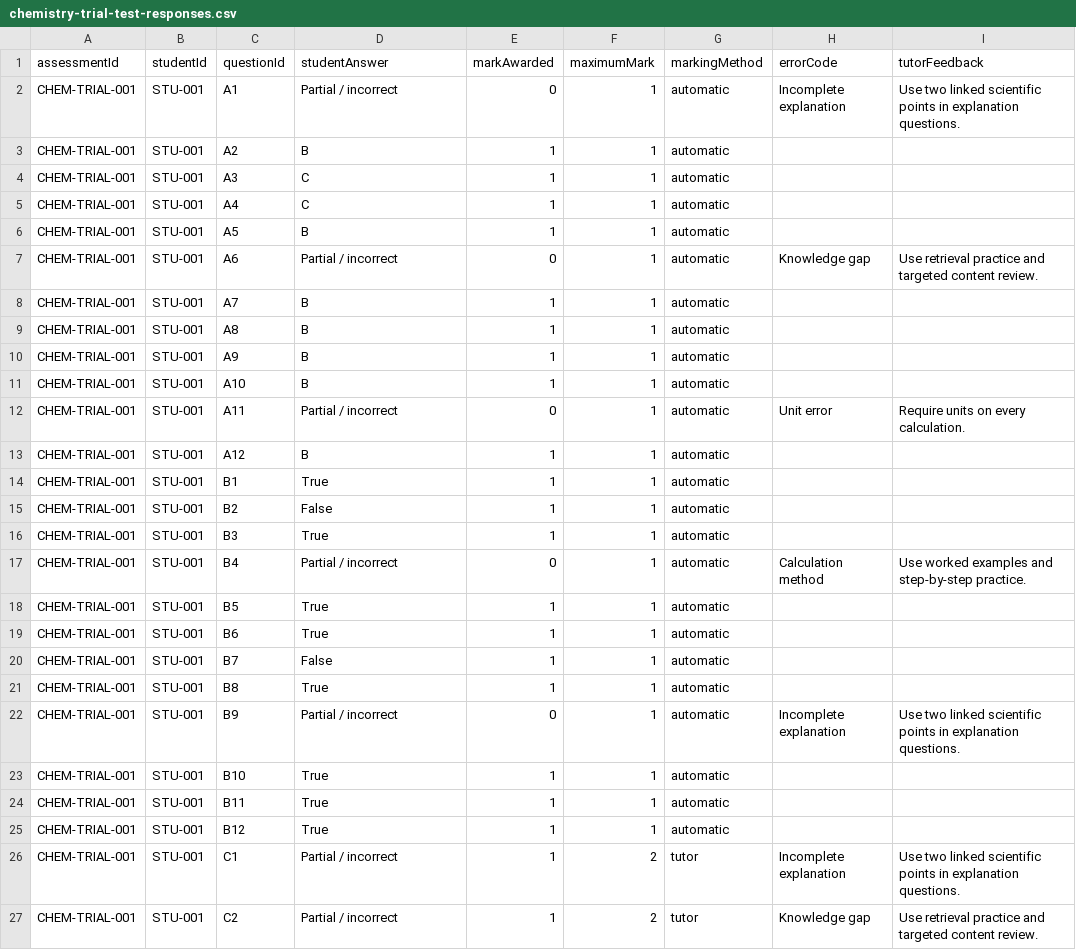
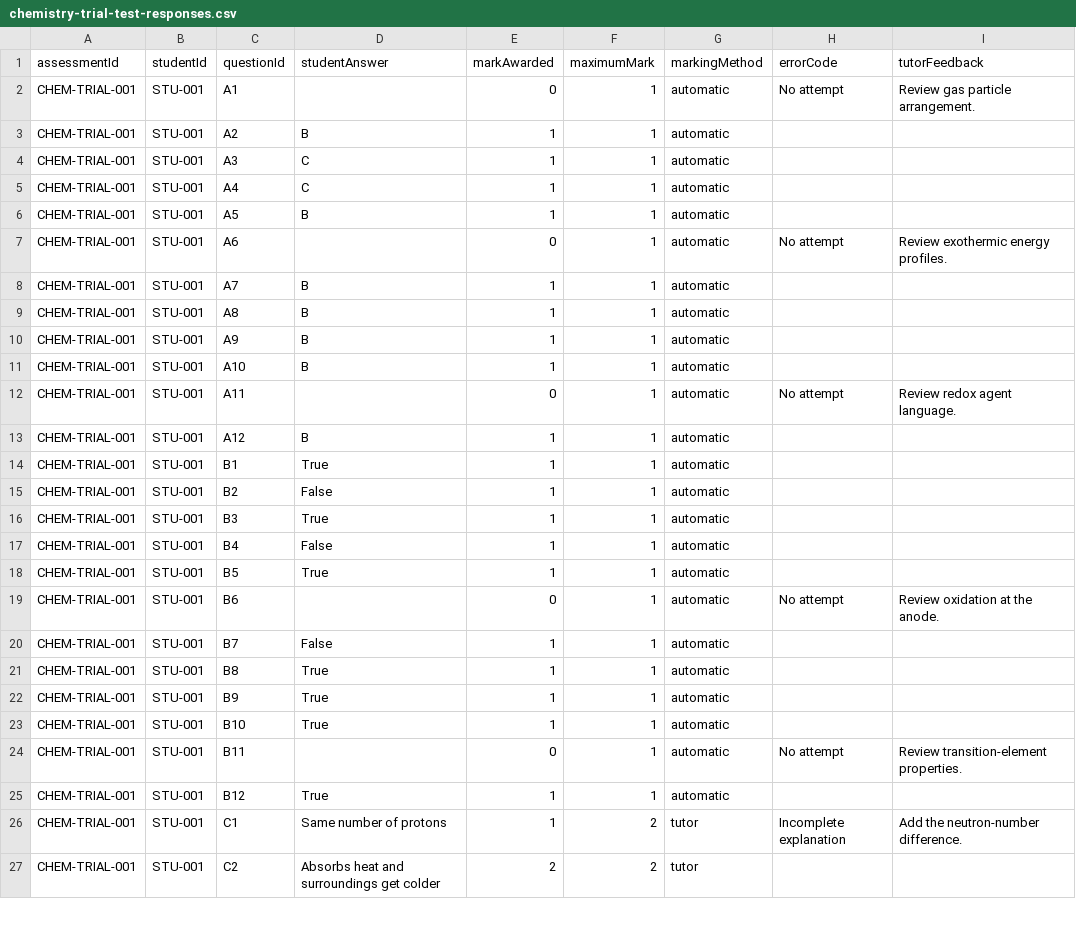
Before and after one commit to ozchoi/Generating-Report-v1.0, a CSV file: sample-data/chemistry-trial-test-responses.csv, drawn as a sheet; only a part is shown; the diff covers the shown part only.

Commit message:
Stabilise centre assessment workflow v1.4.0

```diff
--- a/sample-data/chemistry-trial-test-responses.csv
+++ b/sample-data/chemistry-trial-test-responses.csv
@@ -1,3 +1,3 @@
 assessmentId,studentId,questionId,studentAnswer,markAwarded,maximumMark,markingMethod,errorCode,tutorFeedback
-CHEM-TRIAL-001,STU-001,A1,Partial / incorrect,0,1,automatic,Incomplete explanation,Use two linked scientific points in explanation questions.
+CHEM-TRIAL-001,STU-001,A1,,0,1,automatic,No attempt,Review gas particle arrangement.
 CHEM-TRIAL-001,STU-001,A2,B,1,1,automatic,,
@@ -6,3 +6,3 @@ CHEM-TRIAL-001,STU-001,A4,C,1,1,automatic,,
 CHEM-TRIAL-001,STU-001,A5,B,1,1,automatic,,
-CHEM-TRIAL-001,STU-001,A6,Partial / incorrect,0,1,automatic,Knowledge gap,Use retrieval practice and targeted content review.
+CHEM-TRIAL-001,STU-001,A6,,0,1,automatic,No attempt,Review exothermic energy profiles.
 CHEM-TRIAL-001,STU-001,A7,B,1,1,automatic,,
@@ -11,3 +11,3 @@ CHEM-TRIAL-001,STU-001,A9,B,1,1,automatic,,
 CHEM-TRIAL-001,STU-001,A10,B,1,1,automatic,,
-CHEM-TRIAL-001,STU-001,A11,Partial / incorrect,0,1,automatic,Unit error,Require units on every calculation.
+CHEM-TRIAL-001,STU-001,A11,,0,1,automatic,No attempt,Review redox agent language.
 CHEM-TRIAL-001,STU-001,A12,B,1,1,automatic,,
@@ -16,12 +16,12 @@ CHEM-TRIAL-001,STU-001,B2,False,1,1,automatic,,
 CHEM-TRIAL-001,STU-001,B3,True,1,1,automatic,,
-CHEM-TRIAL-001,STU-001,B4,Partial / incorrect,0,1,automatic,Calculation method,Use worked examples and step-by-step practice.
+CHEM-TRIAL-001,STU-001,B4,False,1,1,automatic,,
 CHEM-TRIAL-001,STU-001,B5,True,1,1,automatic,,
-CHEM-TRIAL-001,STU-001,B6,True,1,1,automatic,,
+CHEM-TRIAL-001,STU-001,B6,,0,1,automatic,No attempt,Review oxidation at the anode.
 CHEM-TRIAL-001,STU-001,B7,False,1,1,automatic,,
 CHEM-TRIAL-001,STU-001,B8,True,1,1,automatic,,
-CHEM-TRIAL-001,STU-001,B9,Partial / incorrect,0,1,automatic,Incomplete explanation,Use two linked scientific points in explanation questions.
+CHEM-TRIAL-001,STU-001,B9,True,1,1,automatic,,
 CHEM-TRIAL-001,STU-001,B10,True,1,1,automatic,,
-CHEM-TRIAL-001,STU-001,B11,True,1,1,automatic,,
+CHEM-TRIAL-001,STU-001,B11,,0,1,automatic,No attempt,Review transition-element properties.
 CHEM-TRIAL-001,STU-001,B12,True,1,1,automatic,,
-CHEM-TRIAL-001,STU-001,C1,Partial / incorrect,1,2,tutor,Incomplete explanation,Use two linked scientific points in explanation questions.
-CHEM-TRIAL-001,STU-001,C2,Partial / incorrect,1,2,tutor,Knowledge gap,Use retrieval practice and targeted content review.
+CHEM-TRIAL-001,STU-001,C1,Same number of protons,1,2,tutor,Incomplete explanation,Add the neutron-number difference.
+CHEM-TRIAL-001,STU-001,C2,Absorbs heat and surroundings get colder,2,2,tutor,,
```
Also changed, not shown: 35 edited cells elsewhere in this file, sample-data/chemistry-trial-test-assessment.csv, sample-data/chemistry-trial-test-blueprint.csv, 7 other files.
